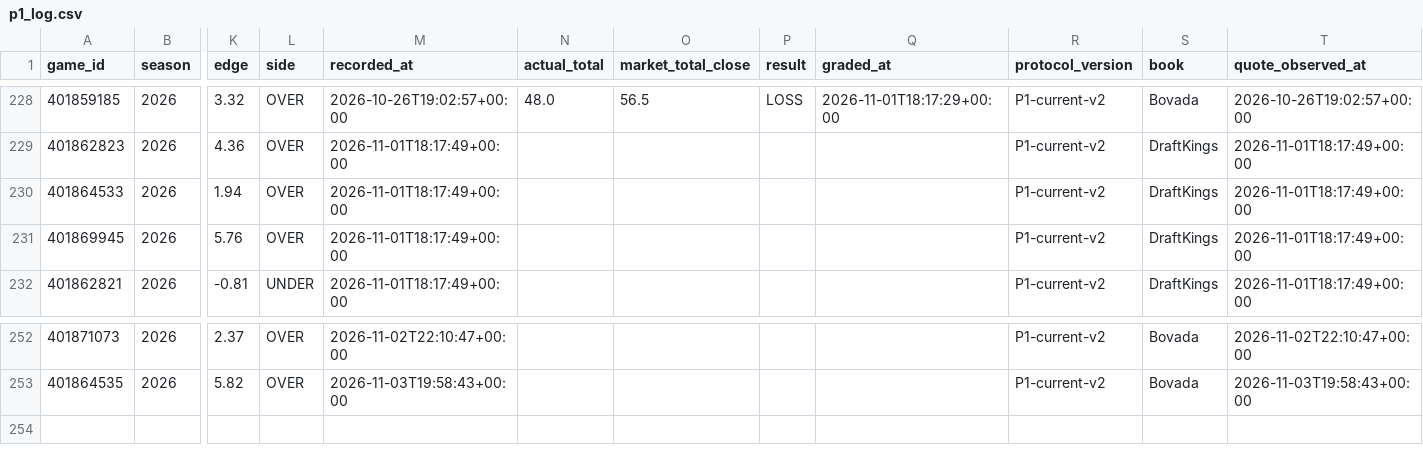
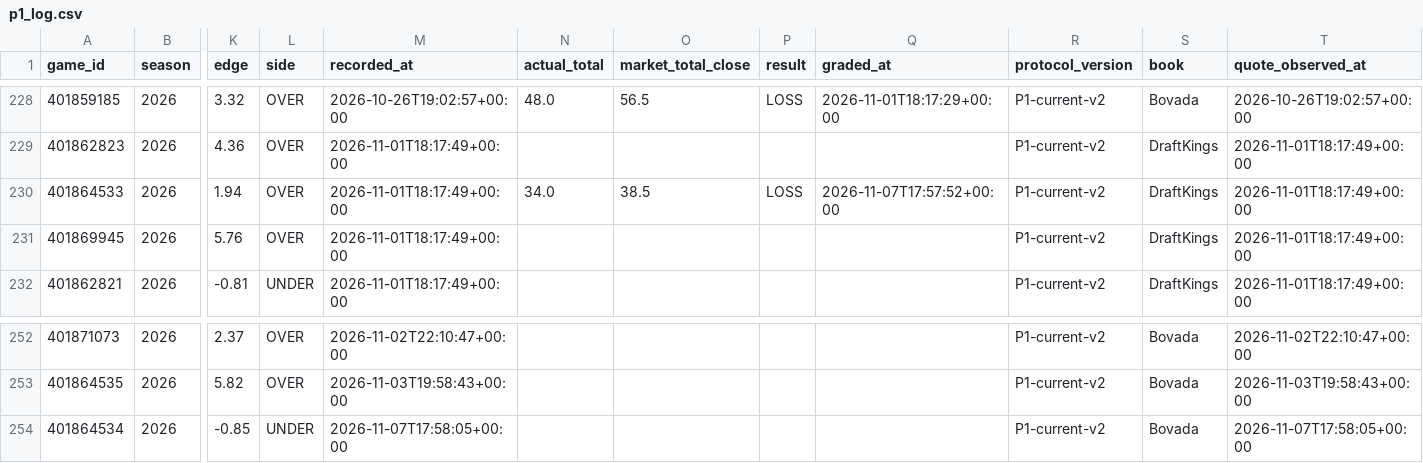
Before and after one commit to grantmelton30/fourth-down-forecast, a CSV file: ncaa-model/data/p1_log.csv, drawn as a sheet; only a part is shown, gaps mark what is left out; rows hold the shown columns only; the diff names each change by its address in the sheet, - before the commit and + after, or states it on an @@ line.

```diff
--- a/ncaa-model/data/p1_log.csv
+++ b/ncaa-model/data/p1_log.csv
-N230 (actual_total): (empty)
+N230 (actual_total): 34.0
-O230 (market_total_close): (empty)
+O230 (market_total_close): 38.5
-P230 (result): (empty)
+P230 (result): LOSS
-Q230 (graded_at): (empty)
+Q230 (graded_at): 2026-11-07T17:57:52+00:00
+row 254: 401864534 | 2026 | -0.85 | UNDER | 2026-11-07T17:58:05+00:00 |  |  |  |  | P1-current-v2 | Bovada | 2026-11-07T17:58:05+00:00
```
Also changed, not shown: data/internal/graded_games_v2.csv, nfl-model/data/w1_log.csv, 2 other files.
